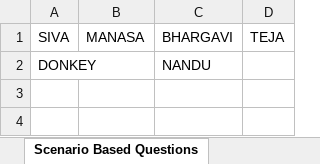
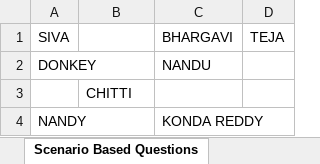
Before and after one commit to Manasa-Bollu/excletocsv, an Excel workbook: TEST.xlsx, sheet Scenario Based Questions, drawn as a sheet; values as stored, in another font and other column widths than the file's, no borders; the diff names each change by its address in the sheet, - before the commit and + after, or states it on an @@ line.

Commit message:
TEST FILE V2

```diff
--- a/TEST.xlsx (sheet Scenario Based Questions)
+++ b/TEST.xlsx (sheet Scenario Based Questions)
-B1: MANASA
+B1: (empty)
+row 3:  | CHITTI
+row 4: NANDY |  | KONDA REDDY
```
